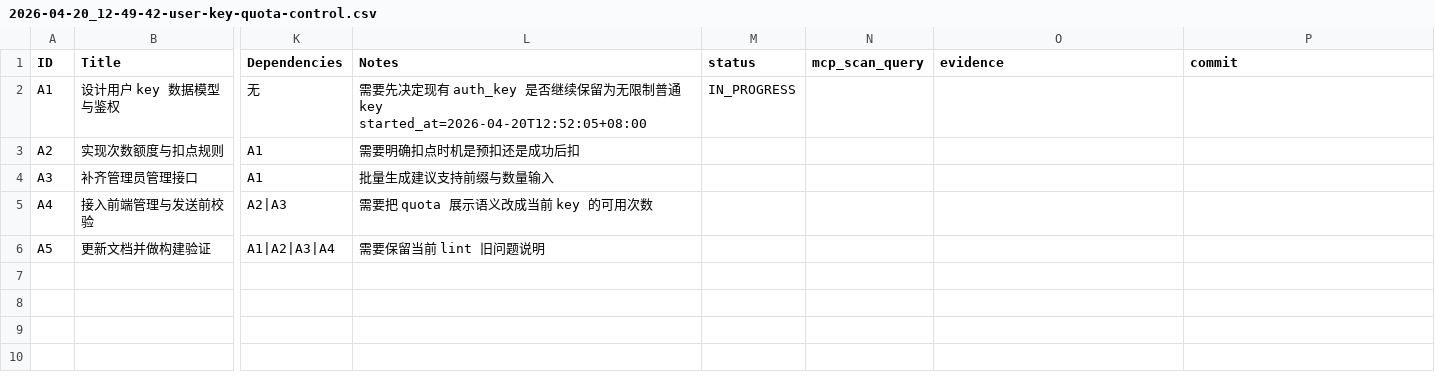
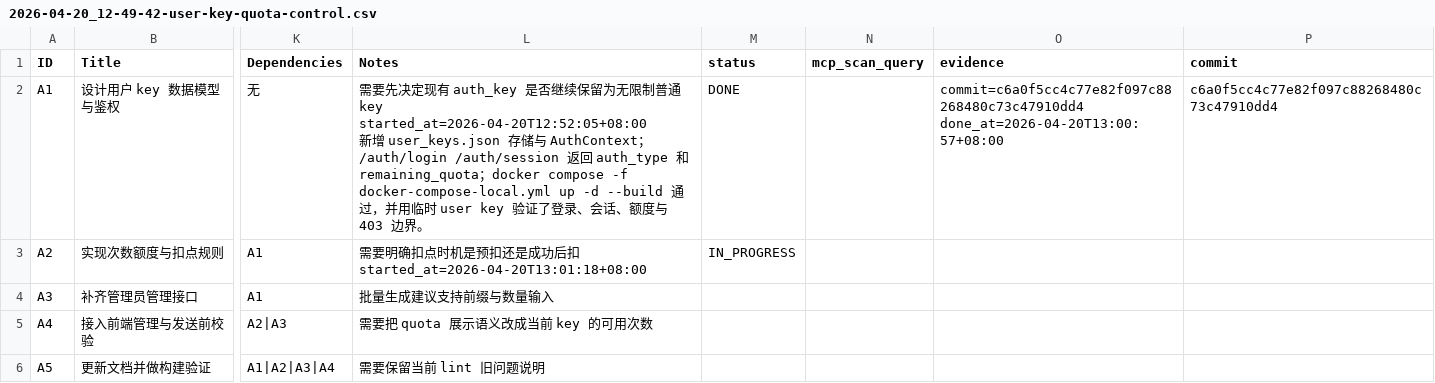
Before and after one commit to dofastted/chatgpt2api, a CSV file: issues/2026-04-20_12-49-42-user-key-quota-control.csv, drawn as a sheet; only a part is shown, gaps mark what is left out; ↵ is a line break in a cell; the diff names each change by its address in the sheet, - before the commit and + after, or states it on an @@ line.

Commit message:
feat(quota): charge user keys by model and count

```diff
--- a/issues/2026-04-20_12-49-42-user-key-quota-control.csv
+++ b/issues/2026-04-20_12-49-42-user-key-quota-control.csv
-L2 (Notes): …key ↵ started_at=2026-04-20T12:52:05+08:00
+L2 (Notes): …key ↵ started_at=2026-04-20T12:52:05+08:00 ↵ 新增 user_keys.json 存储与 AuthContext；/auth/login /auth/session 返回 auth_type 和 remaining_quota；docker compose -f docker-compose-local.yml up -d --build 通过，并用临时 user key 验证了登录、会话、额度与 403 边界。
-M2 (status): IN_PROGRESS
+M2 (status): DONE
-O2 (evidence): (empty)
+O2 (evidence): commit=c6a0f5cc4c77e82f097c88268480c73c47910dd4 done_at=2026-04-20T13:00:57+08:00
-P2 (commit): (empty)
+P2 (commit): c6a0f5cc4c77e82f097c88268480c73c47910dd4
-L3 (Notes): 需要明确扣点时机是预扣还是成功后扣
+L3 (Notes): 需要明确扣点时机是预扣还是成功后扣 ↵ started_at=2026-04-20T13:01:18+08:00
-M3 (status): (empty)
+M3 (status): IN_PROGRESS
```
Also changed, not shown: 3 other files.
